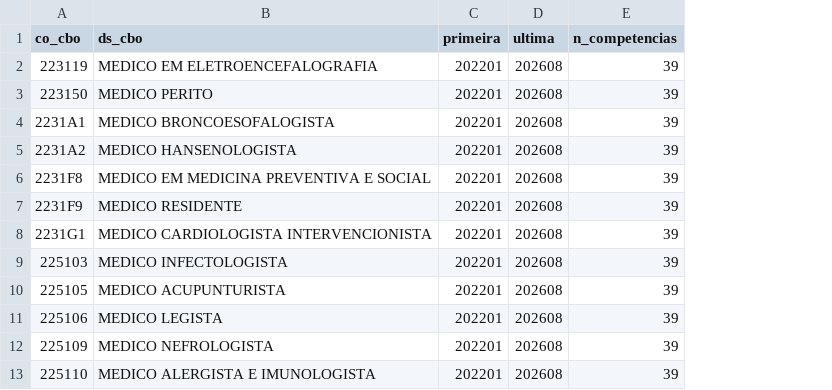
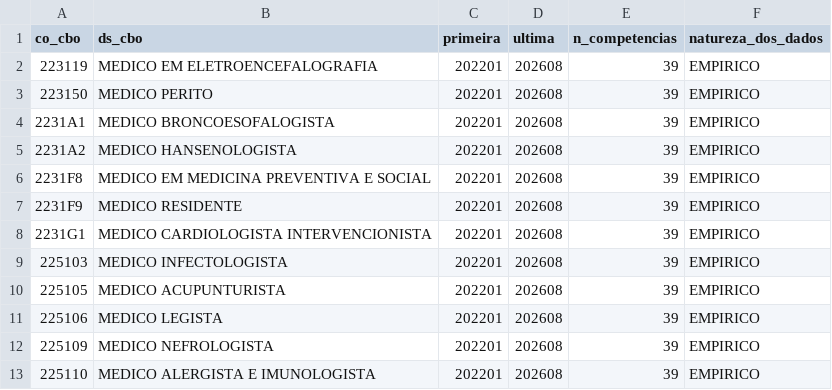
Before and after one commit to ka1victor/impact-eval-health-econ-pmme, a CSV file: output/aquisicao/cnes_nacional/a09_rotulos_cbo_medicos.csv, drawn as a sheet; only a part is shown; the diff names each change by its address in the sheet, - before the commit and + after, or states it on an @@ line.

```diff
--- a/output/aquisicao/cnes_nacional/a09_rotulos_cbo_medicos.csv
+++ b/output/aquisicao/cnes_nacional/a09_rotulos_cbo_medicos.csv
+column F (natureza_dos_dados), rows 2-13: all EMPIRICO
```
Also changed, not shown: 6 other files.
